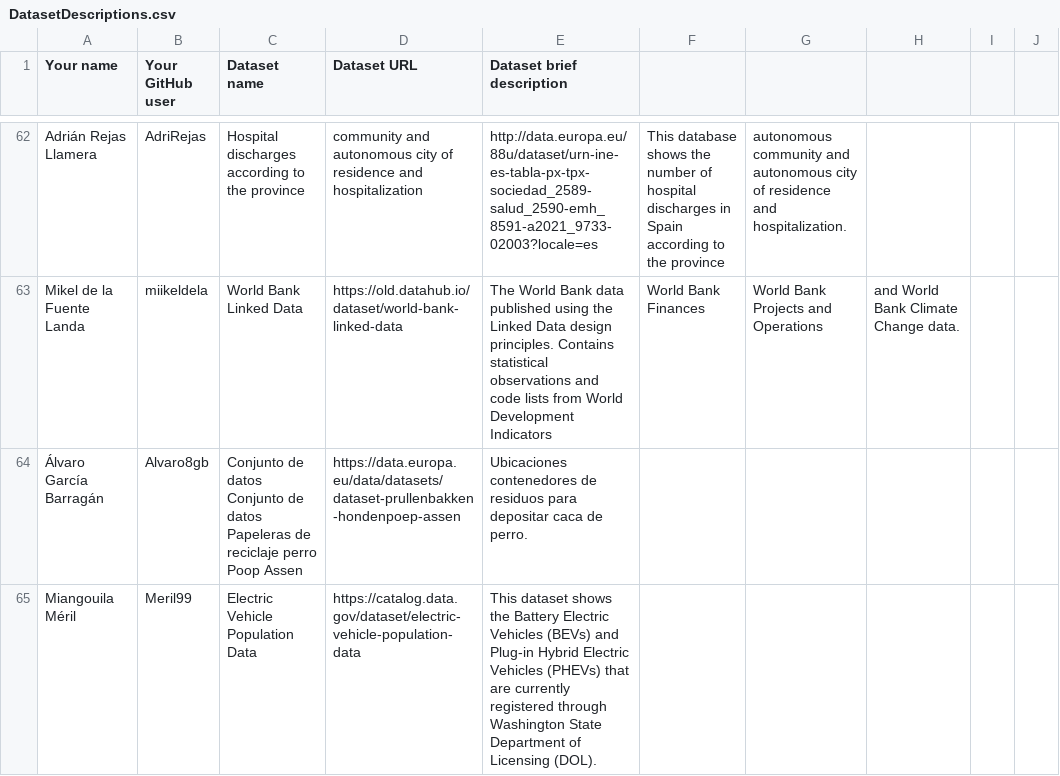
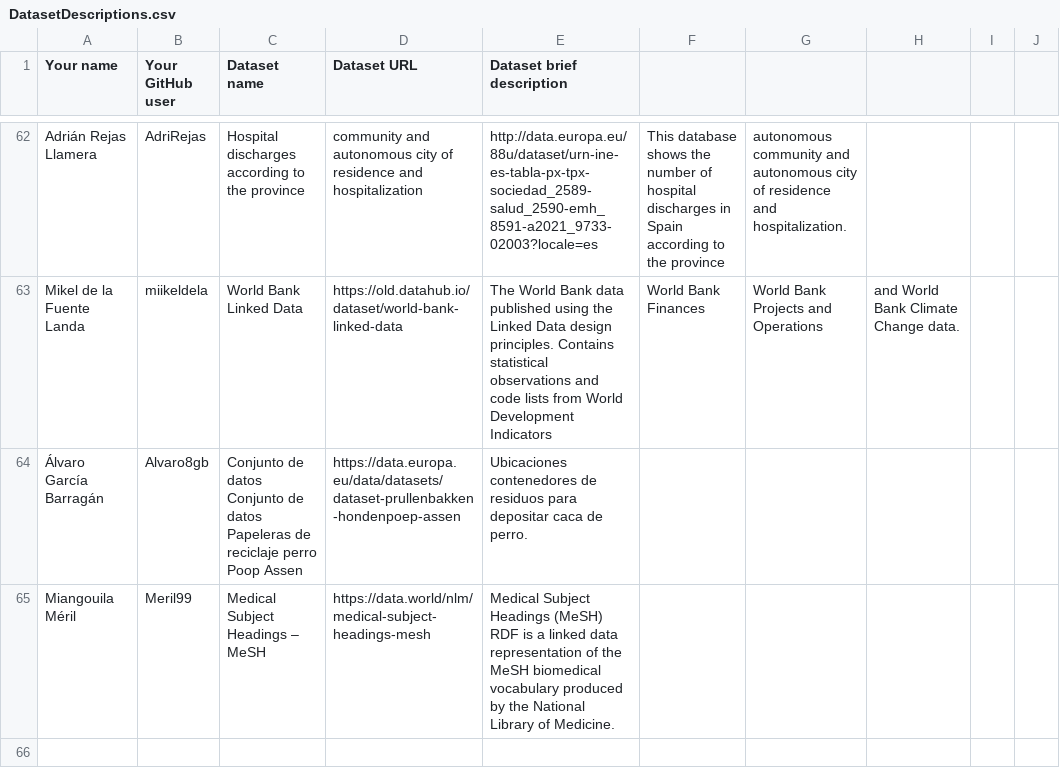
Before and after one commit to FacultadInformatica-LinkedData/Curso2023-2024-ODKG, a CSV file: Assignment1/DatasetDescriptions.csv, drawn as a sheet; only a part is shown, gaps mark what is left out.

Commit message:
applied changes

```diff
--- a/Assignment1/DatasetDescriptions.csv
+++ b/Assignment1/DatasetDescriptions.csv
@@ -64,2 +64,2 @@ Mikel de la Fuente Landa, miikeldela, World Bank Linked Data,https://old.datahub
 Álvaro García Barragán, Alvaro8gb, Conjunto de datos Conjunto de datos Papeleras de reciclaje perro Poop Assen, https://data.europa.eu/data/datasets/dataset-prullenbakken-hondenpoep-assen, Ubicaciones contenedores de residuos para depositar caca de perro.,,,,,
-Miangouila Méril,Meril99,Electric Vehicle Population Data,https://catalog.data.gov/dataset/electric-vehicle-population-data,This dataset shows the Battery Electric Vehicles (BEVs) and Plug-in Hybrid Electric Vehicles (PHEVs) that are currently registered through Washington State Department of Licensing (DOL).,,,,,
+Miangouila Méril,Meril99,Medical Subject Headings – MeSH,https://data.world/nlm/medical-subject-headings-mesh,Medical Subject Headings (MeSH) RDF is a linked data representation of the MeSH biomedical vocabulary produced by the National Library of Medicine.,,,,,
```
